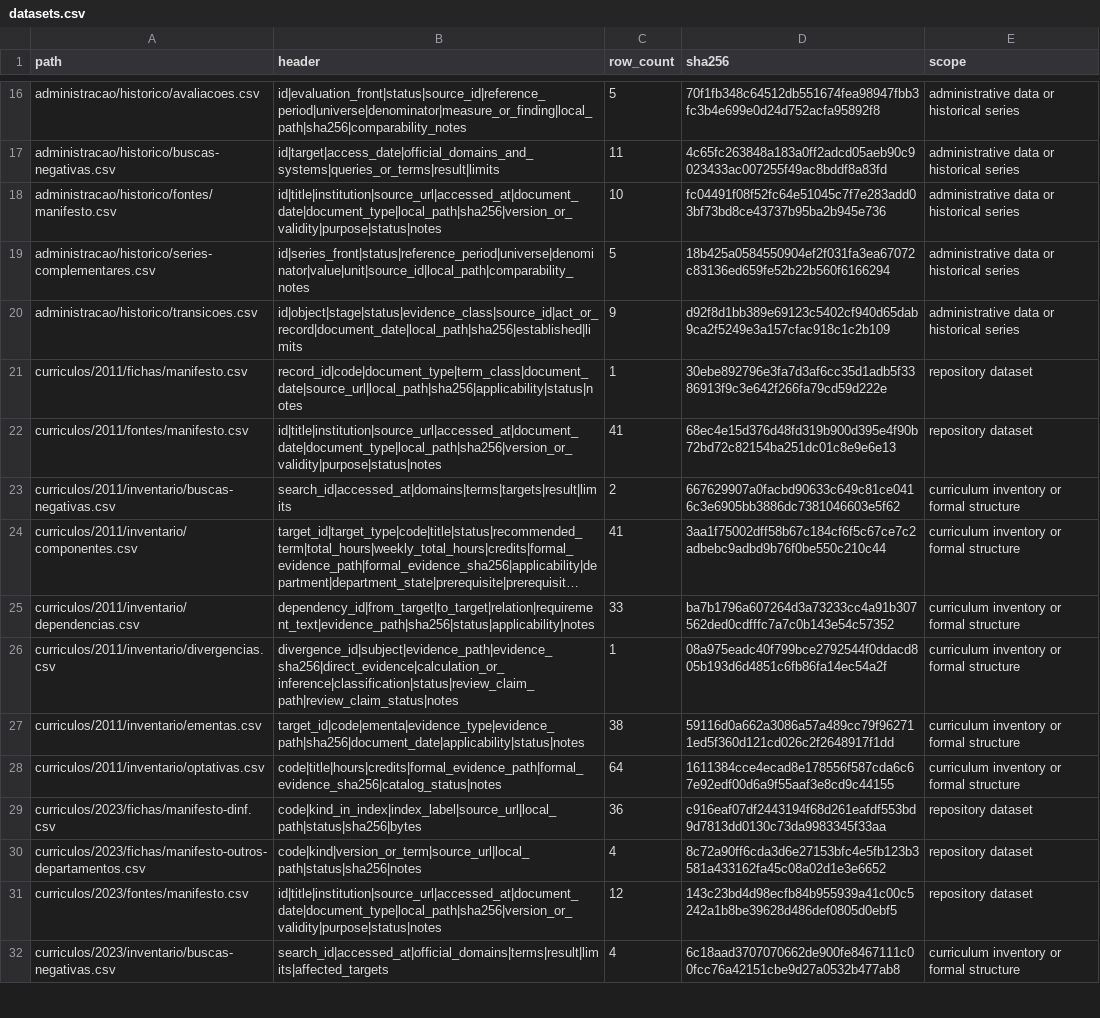
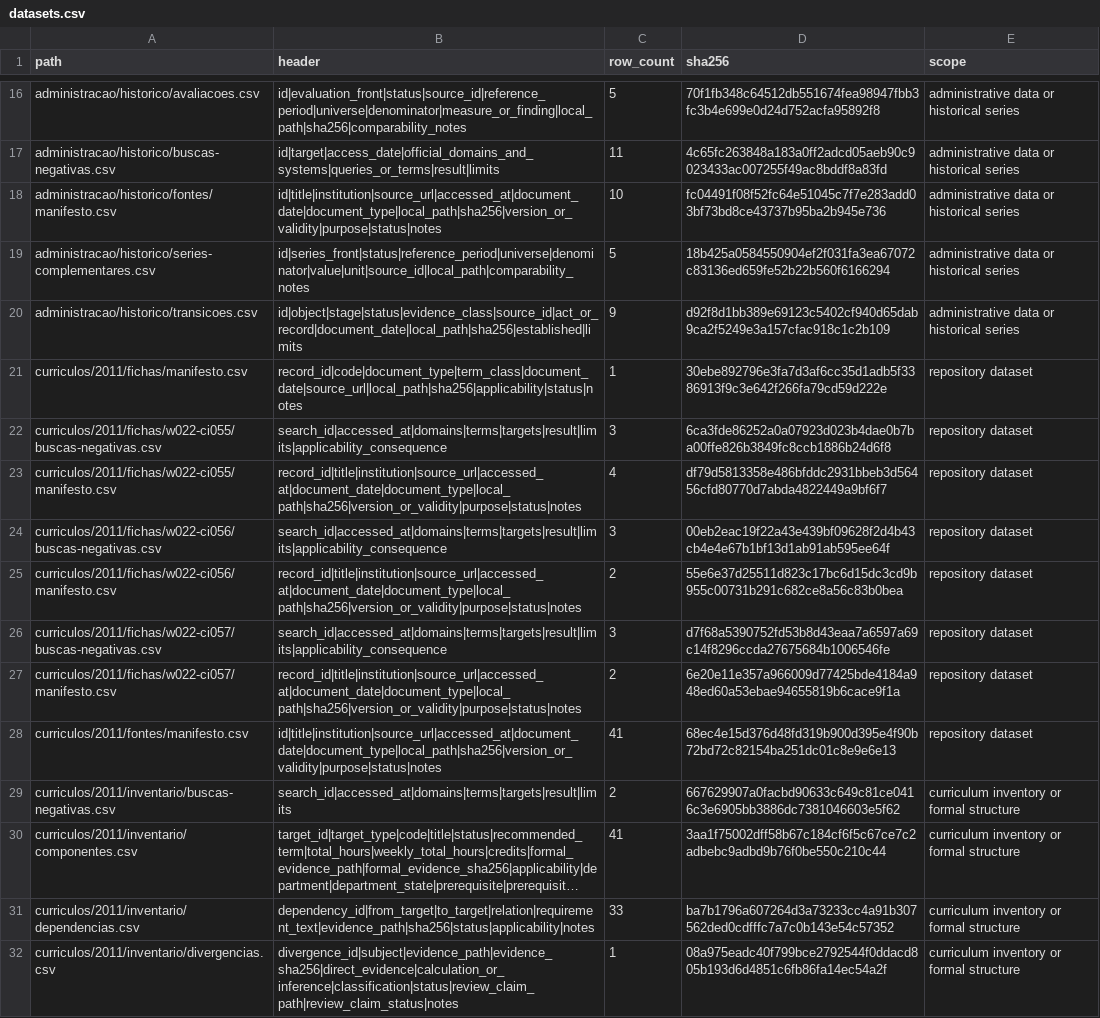
Before and after one commit to vinnses/ibm, a CSV file: dados/acesso/datasets.csv, drawn as a sheet; only a part is shown, gaps mark what is left out; the shorter side is filled out with more unchanged rows; long unchanged cells end in …; the diff names each change by its address in the sheet, - before the commit and + after, or states it on an @@ line.

Commit message:
Record W022 integration and refresh data access

```diff
--- a/dados/acesso/datasets.csv
+++ b/dados/acesso/datasets.csv
+row 22: curriculos/2011/fichas/w022-ci055/buscas-negativas.csv | search_id|accessed_at|domains|terms|targets|result|limits|applicability_consequence | 3 | 6ca3fde86252a0a07923d023b4dae0b7ba00ffe826b3849fc8ccb1886b24d6f8 | repository dataset
+row 23: curriculos/2011/fichas/w022-ci055/manifesto.csv | record_id|title|institution|source_url|accessed_at|document_date|document_type|local_path|sha256|version_or_validity|purpose|status|notes | 4 | df79d5813358e486bfddc2931bbeb3d56456cfd80770d7abda4822449a9bf6f7 | repository dataset
+row 24: curriculos/2011/fichas/w022-ci056/buscas-negativas.csv | search_id|accessed_at|domains|terms|targets|result|limits|applicability_consequence | 3 | 00eb2eac19f22a43e439bf09628f2d4b43cb4e4e67b1bf13d1ab91ab595ee64f | repository dataset
+row 25: curriculos/2011/fichas/w022-ci056/manifesto.csv | record_id|title|institution|source_url|accessed_at|document_date|document_type|local_path|sha256|version_or_validity|purpose|status|notes | 2 | 55e6e37d25511d823c17bc6d15dc3cd9b955c00731b291c682ce8a56c83b0bea | repository dataset
+row 26: curriculos/2011/fichas/w022-ci057/buscas-negativas.csv | search_id|accessed_at|domains|terms|targets|result|limits|applicability_consequence | 3 | d7f68a5390752fd53b8d43eaa7a6597a69c14f8296ccda27675684b1006546fe | repository dataset
+row 27: curriculos/2011/fichas/w022-ci057/manifesto.csv | record_id|title|institution|source_url|accessed_at|document_date|document_type|local_path|sha256|version_or_validity|purpose|status|notes | 2 | 6e20e11e357a966009d77425bde4184a948ed60a53ebae94655819b6cace9f1a | repository dataset
```
Also changed, not shown: 6 other files.
